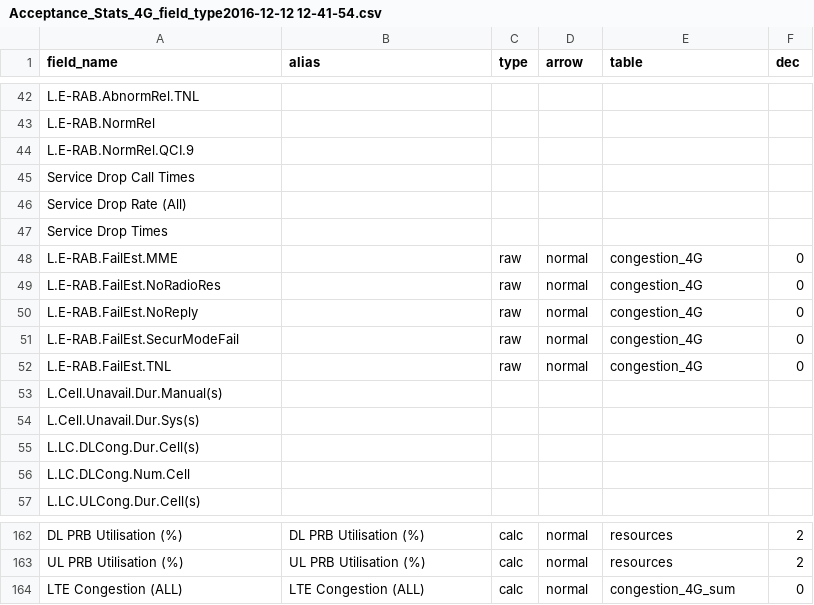
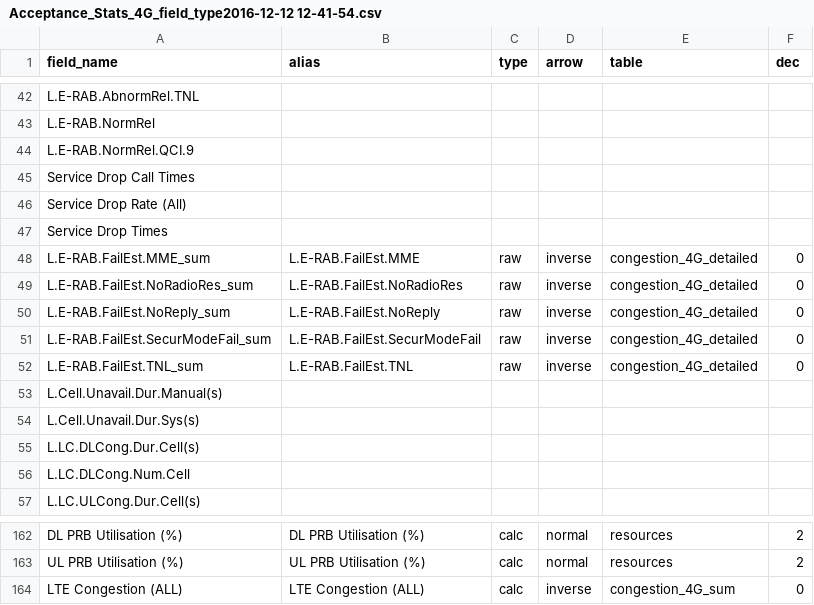
Before and after one commit to paddyurlich/Acceptance-Daily, a CSV file: data/Acceptance_Stats_4G_field_type2016-12-12 12-41-54.csv, drawn as a sheet; only a part is shown, gaps mark what is left out.

```diff
--- a/data/Acceptance_Stats_4G_field_type2016-12-12 12-41-54.csv
+++ b/data/Acceptance_Stats_4G_field_type2016-12-12 12-41-54.csv
@@ -47,7 +47,7 @@ Service Drop Rate (All),,,,,
 Service Drop Times,,,,,
-L.E-RAB.FailEst.MME,,raw,normal,congestion_4G,0
-L.E-RAB.FailEst.NoRadioRes,,raw,normal,congestion_4G,0
-L.E-RAB.FailEst.NoReply,,raw,normal,congestion_4G,0
-L.E-RAB.FailEst.SecurModeFail,,raw,normal,congestion_4G,0
-L.E-RAB.FailEst.TNL,,raw,normal,congestion_4G,0
+L.E-RAB.FailEst.MME_sum,L.E-RAB.FailEst.MME,raw,inverse,congestion_4G_detailed,0
+L.E-RAB.FailEst.NoRadioRes_sum,L.E-RAB.FailEst.NoRadioRes,raw,inverse,congestion_4G_detailed,0
+L.E-RAB.FailEst.NoReply_sum,L.E-RAB.FailEst.NoReply,raw,inverse,congestion_4G_detailed,0
+L.E-RAB.FailEst.SecurModeFail_sum,L.E-RAB.FailEst.SecurModeFail,raw,inverse,congestion_4G_detailed,0
+L.E-RAB.FailEst.TNL_sum,L.E-RAB.FailEst.TNL,raw,inverse,congestion_4G_detailed,0
 L.Cell.Unavail.Dur.Manual(s),,,,,
@@ -163,2 +163,2 @@ DL PRB Utilisation (%),DL PRB Utilisation (%),calc,normal,resources,2
 UL PRB Utilisation (%),UL PRB Utilisation (%),calc,normal,resources,2
-LTE Congestion (ALL),LTE Congestion (ALL),calc,normal,congestion_4G_sum,0
+LTE Congestion (ALL),LTE Congestion (ALL),calc,inverse,congestion_4G_sum,0
```
Also changed, not shown: 6 other files.
